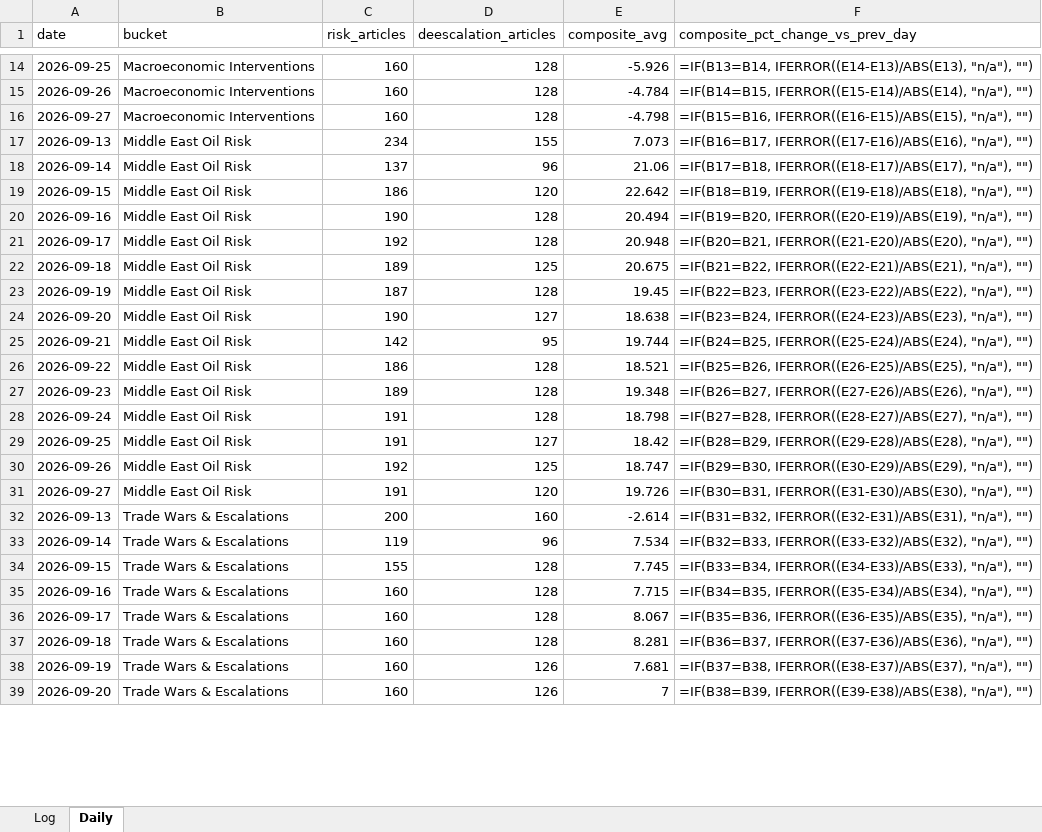
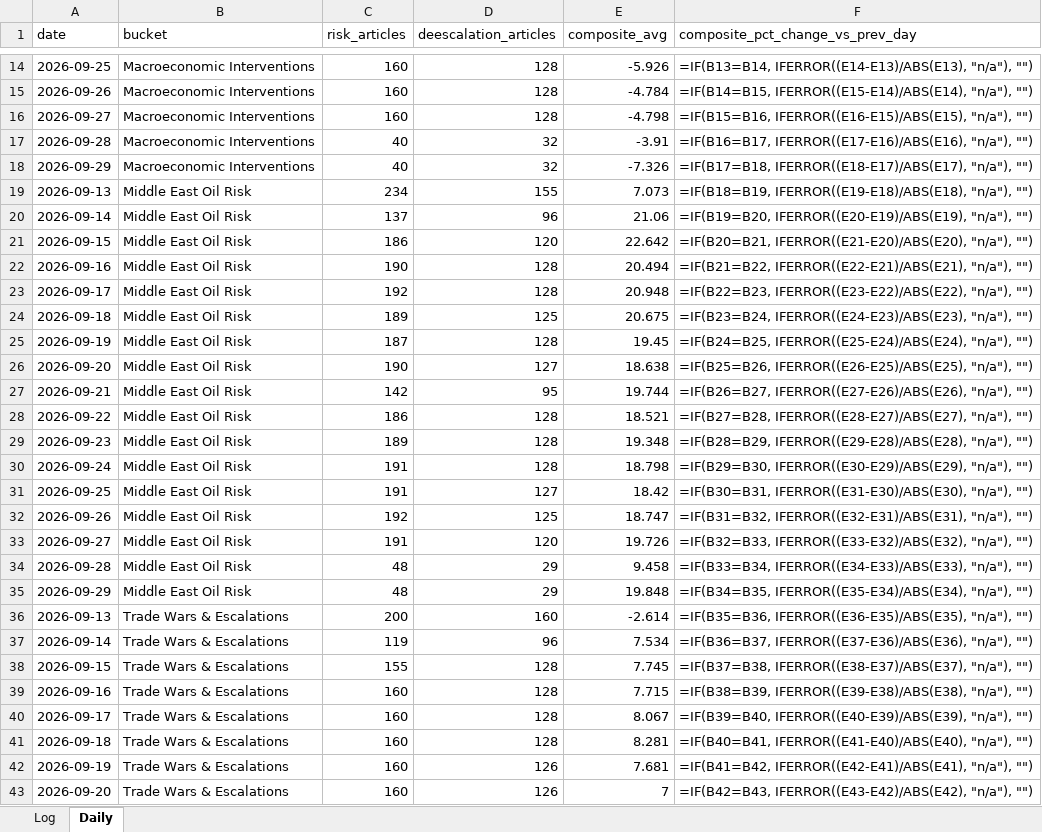
Before and after one commit to Jamesssurfer/CriticalNews_Sentiment, an Excel workbook: data/sentiment_log.xlsx, sheet Daily, drawn as a sheet; only a part is shown, gaps mark what is left out; values as stored, in another font and other column widths than the file's, no borders; formulas without a stored value are shown as written; addresses are those after the commit; the diff covers the shown part only; the diff names each change by its address in the sheet, - before the commit and + after, or states it on an @@ line.

```diff
--- a/data/sentiment_log.xlsx (sheet Daily)
+++ b/data/sentiment_log.xlsx (sheet Daily)
+row 17: 2026-09-28 | Macroeconomic Interventions | 40 | 32 | -3.91 | =IF(B16=B17, IFERROR((E17-E16)/ABS(E16), "n/a"), "")
+row 18: 2026-09-29 | Macroeconomic Interventions | 40 | 32 | -7.326 | =IF(B17=B18, IFERROR((E18-E17)/ABS(E17), "n/a"), "")
-F19 (composite_pct_change_vs_prev_day): =IF(B16=B17, IFERROR((E17-E16)/ABS(E16), "n/a"), "")
+F19 (composite_pct_change_vs_prev_day): =IF(B18=B19, IFERROR((E19-E18)/ABS(E18), "n/a"), "")
-F20 (composite_pct_change_vs_prev_day): =IF(B17=B18, IFERROR((E18-E17)/ABS(E17), "n/a"), "")
+F20 (composite_pct_change_vs_prev_day): =IF(B19=B20, IFERROR((E20-E19)/ABS(E19), "n/a"), "")
-F21 (composite_pct_change_vs_prev_day): =IF(B18=B19, IFERROR((E19-E18)/ABS(E18), "n/a"), "")
+F21 (composite_pct_change_vs_prev_day): =IF(B20=B21, IFERROR((E21-E20)/ABS(E20), "n/a"), "")
-F22 (composite_pct_change_vs_prev_day): =IF(B19=B20, IFERROR((E20-E19)/ABS(E19), "n/a"), "")
+F22 (composite_pct_change_vs_prev_day): =IF(B21=B22, IFERROR((E22-E21)/ABS(E21), "n/a"), "")
-F23 (composite_pct_change_vs_prev_day): =IF(B20=B21, IFERROR((E21-E20)/ABS(E20), "n/a"), "")
+F23 (composite_pct_change_vs_prev_day): =IF(B22=B23, IFERROR((E23-E22)/ABS(E22), "n/a"), "")
-F24 (composite_pct_change_vs_prev_day): =IF(B21=B22, IFERROR((E22-E21)/ABS(E21), "n/a"), "")
+F24 (composite_pct_change_vs_prev_day): =IF(B23=B24, IFERROR((E24-E23)/ABS(E23), "n/a"), "")
-F25 (composite_pct_change_vs_prev_day): =IF(B22=B23, IFERROR((E23-E22)/ABS(E22), "n/a"), "")
+F25 (composite_pct_change_vs_prev_day): =IF(B24=B25, IFERROR((E25-E24)/ABS(E24), "n/a"), "")
-F26 (composite_pct_change_vs_prev_day): =IF(B23=B24, IFERROR((E24-E23)/ABS(E23), "n/a"), "")
+F26 (composite_pct_change_vs_prev_day): =IF(B25=B26, IFERROR((E26-E25)/ABS(E25), "n/a"), "")
-F27 (composite_pct_change_vs_prev_day): =IF(B24=B25, IFERROR((E25-E24)/ABS(E24), "n/a"), "")
+F27 (composite_pct_change_vs_prev_day): =IF(B26=B27, IFERROR((E27-E26)/ABS(E26), "n/a"), "")
-F28 (composite_pct_change_vs_prev_day): =IF(B25=B26, IFERROR((E26-E25)/ABS(E25), "n/a"), "")
+F28 (composite_pct_change_vs_prev_day): =IF(B27=B28, IFERROR((E28-E27)/ABS(E27), "n/a"), "")
-F29 (composite_pct_change_vs_prev_day): =IF(B26=B27, IFERROR((E27-E26)/ABS(E26), "n/a"), "")
+F29 (composite_pct_change_vs_prev_day): =IF(B28=B29, IFERROR((E29-E28)/ABS(E28), "n/a"), "")
-F30 (composite_pct_change_vs_prev_day): =IF(B27=B28, IFERROR((E28-E27)/ABS(E27), "n/a"), "")
+F30 (composite_pct_change_vs_prev_day): =IF(B29=B30, IFERROR((E30-E29)/ABS(E29), "n/a"), "")
-F31 (composite_pct_change_vs_prev_day): =IF(B28=B29, IFERROR((E29-E28)/ABS(E28), "n/a"), "")
+F31 (composite_pct_change_vs_prev_day): =IF(B30=B31, IFERROR((E31-E30)/ABS(E30), "n/a"), "")
-F32 (composite_pct_change_vs_prev_day): =IF(B29=B30, IFERROR((E30-E29)/ABS(E29), "n/a"), "")
+F32 (composite_pct_change_vs_prev_day): =IF(B31=B32, IFERROR((E32-E31)/ABS(E31), "n/a"), "")
-F33 (composite_pct_change_vs_prev_day): =IF(B30=B31, IFERROR((E31-E30)/ABS(E30), "n/a"), "")
+F33 (composite_pct_change_vs_prev_day): =IF(B32=B33, IFERROR((E33-E32)/ABS(E32), "n/a"), "")
+row 34: 2026-09-28 | Middle East Oil Risk | 48 | 29 | 9.458 | =IF(B33=B34, IFERROR((E34-E33)/ABS(E33), "n/a"), "")
+row 35: 2026-09-29 | Middle East Oil Risk | 48 | 29 | 19.848 | =IF(B34=B35, IFERROR((E35-E34)/ABS(E34), "n/a"), "")
-F36 (composite_pct_change_vs_prev_day): =IF(B31=B32, IFERROR((E32-E31)/ABS(E31), "n/a"), "")
+F36 (composite_pct_change_vs_prev_day): =IF(B35=B36, IFERROR((E36-E35)/ABS(E35), "n/a"), "")
-F37 (composite_pct_change_vs_prev_day): =IF(B32=B33, IFERROR((E33-E32)/ABS(E32), "n/a"), "")
+F37 (composite_pct_change_vs_prev_day): =IF(B36=B37, IFERROR((E37-E36)/ABS(E36), "n/a"), "")
-F38 (composite_pct_change_vs_prev_day): =IF(B33=B34, IFERROR((E34-E33)/ABS(E33), "n/a"), "")
+F38 (composite_pct_change_vs_prev_day): =IF(B37=B38, IFERROR((E38-E37)/ABS(E37), "n/a"), "")
-F39 (composite_pct_change_vs_prev_day): =IF(B34=B35, IFERROR((E35-E34)/ABS(E34), "n/a"), "")
+F39 (composite_pct_change_vs_prev_day): =IF(B38=B39, IFERROR((E39-E38)/ABS(E38), "n/a"), "")
-F40 (composite_pct_change_vs_prev_day): =IF(B35=B36, IFERROR((E36-E35)/ABS(E35), "n/a"), "")
+F40 (composite_pct_change_vs_prev_day): =IF(B39=B40, IFERROR((E40-E39)/ABS(E39), "n/a"), "")
-F41 (composite_pct_change_vs_prev_day): =IF(B36=B37, IFERROR((E37-E36)/ABS(E36), "n/a"), "")
+F41 (composite_pct_change_vs_prev_day): =IF(B40=B41, IFERROR((E41-E40)/ABS(E40), "n/a"), "")
-F42 (composite_pct_change_vs_prev_day): =IF(B37=B38, IFERROR((E38-E37)/ABS(E37), "n/a"), "")
+F42 (composite_pct_change_vs_prev_day): =IF(B41=B42, IFERROR((E42-E41)/ABS(E41), "n/a"), "")
-F43 (composite_pct_change_vs_prev_day): =IF(B38=B39, IFERROR((E39-E38)/ABS(E38), "n/a"), "")
+F43 (composite_pct_change_vs_prev_day): =IF(B42=B43, IFERROR((E43-E42)/ABS(E42), "n/a"), "")
```
Also changed, not shown: 2 added rows and 7 edited cells elsewhere in this sheet, 1 other file.
